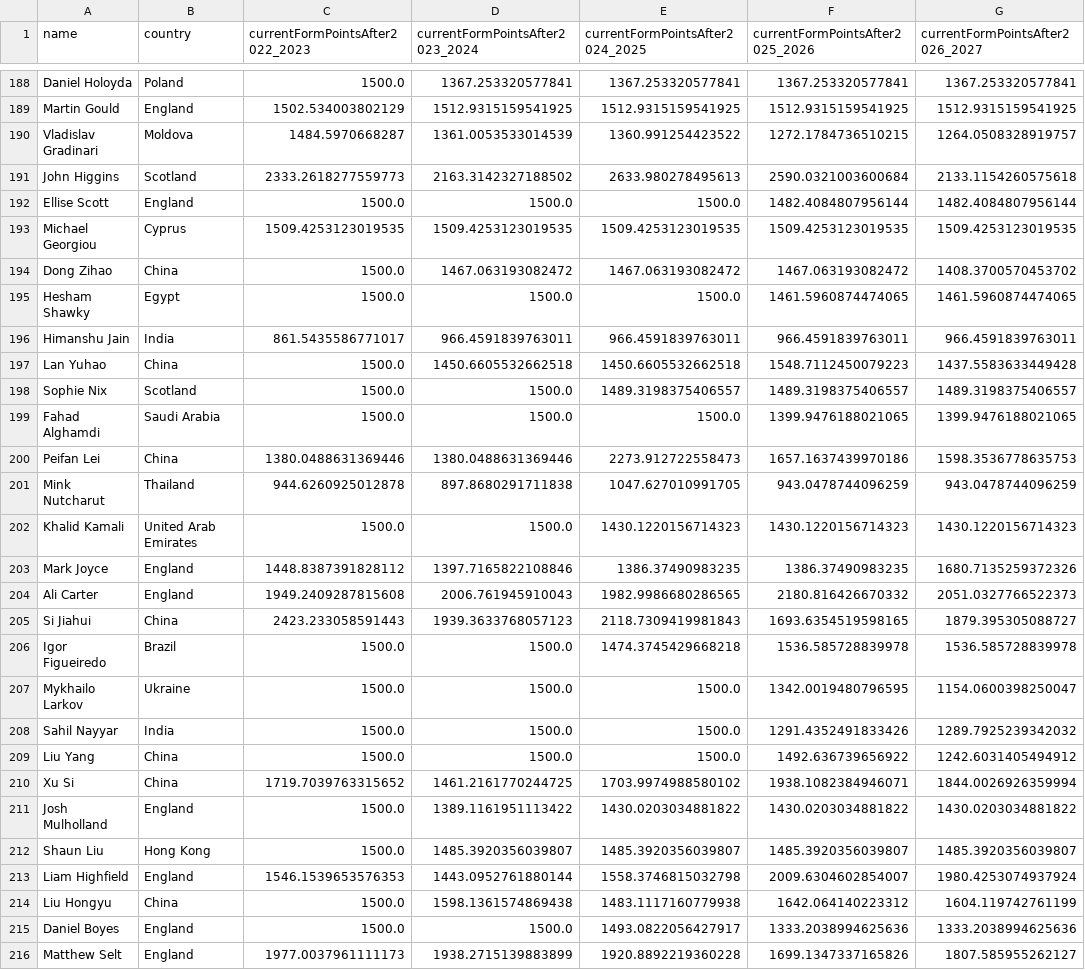
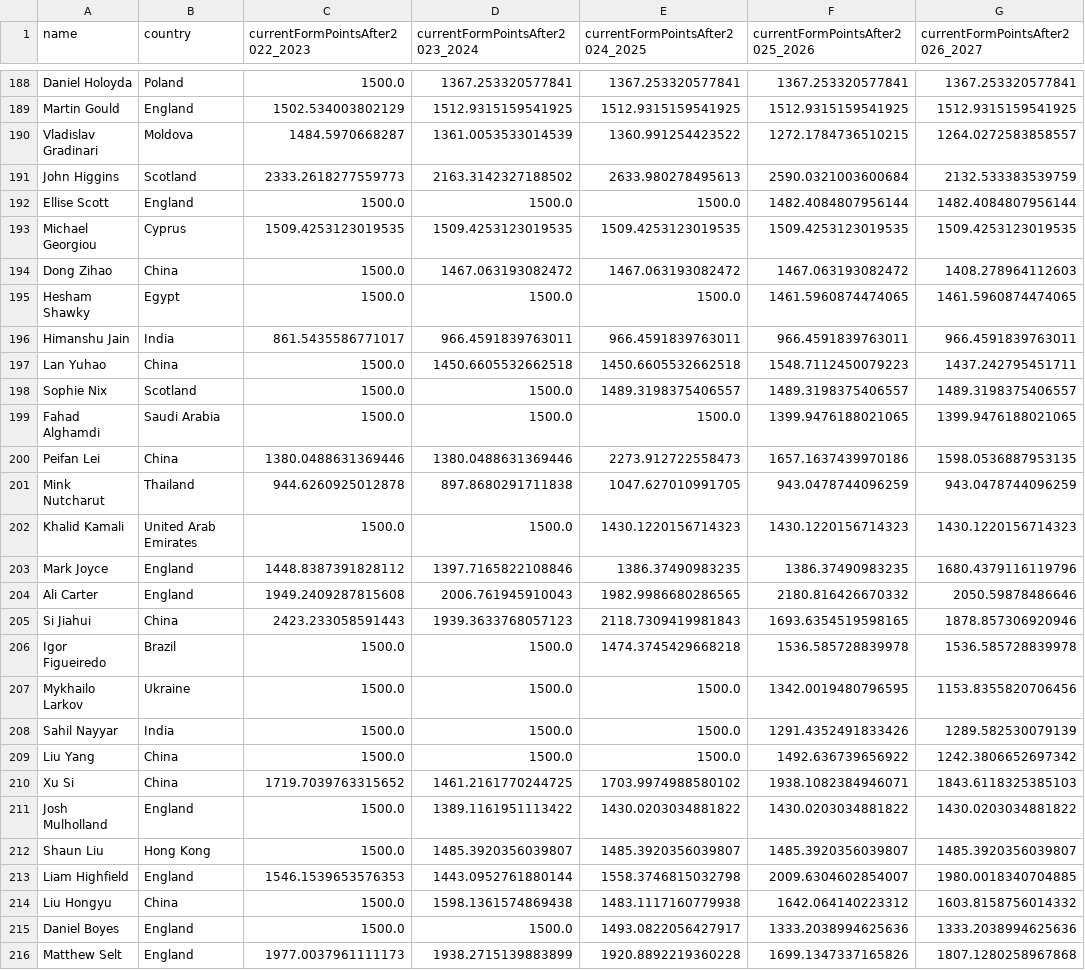
Before and after one commit to Fredfreddo/SnookerDashboardPipeline, a CSV file: O3players_final.csv, drawn as a sheet; only a part is shown, gaps mark what is left out; the diff covers the shown part only.

```diff
--- a/O3players_final.csv
+++ b/O3players_final.csv
@@ -189,28 +189,28 @@ Daniel Holoyda,Poland,1500.0,1367.253320577841,1367.253320577841,1367.2533205778
 Martin Gould,"England",1502.534003802129,1512.9315159541925,1512.9315159541925,1512.9315159541925,1512.9315159541925
-Vladislav Gradinari,Moldova,1484.5970668287,1361.0053533014539,1360.991254423522,1272.1784736510215,1264.0508328919757
-John Higgins,"Scotland",2333.2618277559773,2163.3142327188502,2633.980278495613,2590.0321003600684,2133.1154260575618
+Vladislav Gradinari,Moldova,1484.5970668287,1361.0053533014539,1360.991254423522,1272.1784736510215,1264.0272583858557
+John Higgins,"Scotland",2333.2618277559773,2163.3142327188502,2633.980278495613,2590.0321003600684,2132.533383539759
 Ellise Scott,England,1500.0,1500.0,1500.0,1482.4084807956144,1482.4084807956144
 Michael Georgiou,Cyprus,1509.4253123019535,1509.4253123019535,1509.4253123019535,1509.4253123019535,1509.4253123019535
-Dong Zihao,China,1500.0,1467.063193082472,1467.063193082472,1467.063193082472,1408.3700570453702
+Dong Zihao,China,1500.0,1467.063193082472,1467.063193082472,1467.063193082472,1408.278964112603
 Hesham Shawky,Egypt,1500.0,1500.0,1500.0,1461.5960874474065,1461.5960874474065
 Himanshu Jain,"India",861.5435586771017,966.4591839763011,966.4591839763011,966.4591839763011,966.4591839763011
-Lan Yuhao,China,1500.0,1450.6605532662518,1450.6605532662518,1548.7112450079223,1437.5583633449428
+Lan Yuhao,China,1500.0,1450.6605532662518,1450.6605532662518,1548.7112450079223,1437.242795451711
 Sophie Nix,Scotland,1500.0,1500.0,1489.3198375406557,1489.3198375406557,1489.3198375406557
 Fahad Alghamdi,Saudi Arabia,1500.0,1500.0,1500.0,1399.9476188021065,1399.9476188021065
-Peifan Lei,"China",1380.0488631369446,1380.0488631369446,2273.912722558473,1657.1637439970186,1598.3536778635753
+Peifan Lei,"China",1380.0488631369446,1380.0488631369446,2273.912722558473,1657.1637439970186,1598.0536887953135
 Mink Nutcharut,"Thailand",944.6260925012878,897.8680291711838,1047.627010991705,943.0478744096259,943.0478744096259
 Khalid Kamali,United Arab Emirates,1500.0,1500.0,1430.1220156714323,1430.1220156714323,1430.1220156714323
-Mark Joyce,"England",1448.8387391828112,1397.7165822108846,1386.37490983235,1386.37490983235,1680.7135259372326
-Ali Carter,"England",1949.2409287815608,2006.761945910043,1982.9986680286565,2180.816426670332,2051.0327766522373
-Si Jiahui,"China",2423.233058591443,1939.3633768057123,2118.7309419981843,1693.6354519598165,1879.395305088727
+Mark Joyce,"England",1448.8387391828112,1397.7165822108846,1386.37490983235,1386.37490983235,1680.4379116119796
+Ali Carter,"England",1949.2409287815608,2006.761945910043,1982.9986680286565,2180.816426670332,2050.59878486646
+Si Jiahui,"China",2423.233058591443,1939.3633768057123,2118.7309419981843,1693.6354519598165,1878.857306920946
 Igor Figueiredo,Brazil,1500.0,1500.0,1474.3745429668218,1536.585728839978,1536.585728839978
-Mykhailo Larkov,Ukraine,1500.0,1500.0,1500.0,1342.0019480796595,1154.0600398250047
-Sahil Nayyar,India,1500.0,1500.0,1500.0,1291.4352491833426,1289.7925239342032
-Liu Yang,China,1500.0,1500.0,1500.0,1492.636739656922,1242.6031405494912
-Xu Si,"China",1719.7039763315652,1461.2161770244725,1703.9974988580102,1938.1082384946071,1844.0026926359994
+Mykhailo Larkov,Ukraine,1500.0,1500.0,1500.0,1342.0019480796595,1153.8355820706456
+Sahil Nayyar,India,1500.0,1500.0,1500.0,1291.4352491833426,1289.582530079139
+Liu Yang,China,1500.0,1500.0,1500.0,1492.636739656922,1242.3806652697342
+Xu Si,"China",1719.7039763315652,1461.2161770244725,1703.9974988580102,1938.1082384946071,1843.6118325385103
 Josh Mulholland,England,1500.0,1389.1161951113422,1430.0203034881822,1430.0203034881822,1430.0203034881822
 Shaun Liu,Hong Kong,1500.0,1485.3920356039807,1485.3920356039807,1485.3920356039807,1485.3920356039807
-Liam Highfield,"England",1546.1539653576353,1443.0952761880144,1558.3746815032798,2009.6304602854007,1980.4253074937924
-Liu Hongyu,China,1500.0,1598.1361574869438,1483.1117160779938,1642.064140223312,1604.119742761199
+Liam Highfield,"England",1546.1539653576353,1443.0952761880144,1558.3746815032798,2009.6304602854007,1980.0018340704885
+Liu Hongyu,China,1500.0,1598.1361574869438,1483.1117160779938,1642.064140223312,1603.8158756014332
 Daniel Boyes,England,1500.0,1500.0,1493.0822056427917,1333.2038994625636,1333.2038994625636
-Matthew Selt,"England",1977.0037961111173,1938.2715139883899,1920.8892219360228,1699.1347337165826,1807.585955262127
+Matthew Selt,"England",1977.0037961111173,1938.2715139883899,1920.8892219360228,1699.1347337165826,1807.1280258967868
```
Also changed, not shown: 155 edited cells elsewhere in this file, players_final.csv, 5 other files.
